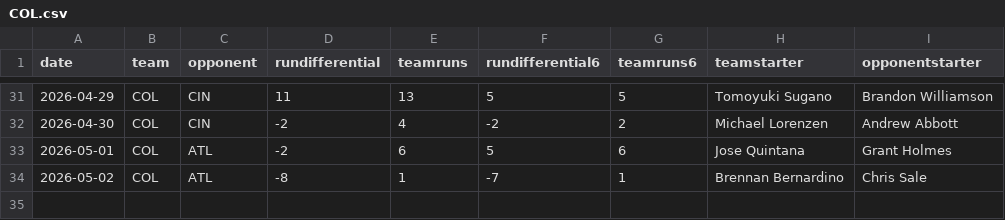
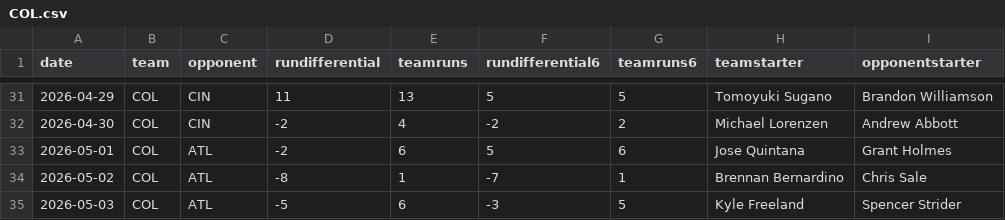
Before and after one commit to fantasy-toolz/mlb-predictions, a CSV file: data/2026/teams/COL.csv, drawn as a sheet; only a part is shown, gaps mark what is left out; the diff names each change by its address in the sheet, - before the commit and + after, or states it on an @@ line.

```diff
--- a/data/2026/teams/COL.csv
+++ b/data/2026/teams/COL.csv
+row 35: 2026-05-03 | COL | ATL | -5 | 6 | -3 | 5 | Kyle Freeland | Spencer Strider
```
Also changed, not shown: data/2026/teams/ATL.csv, data/2026/teams/CIN.csv, 30 other files.
